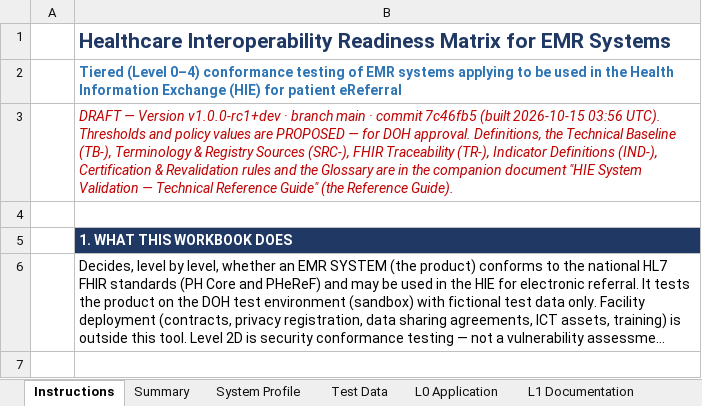
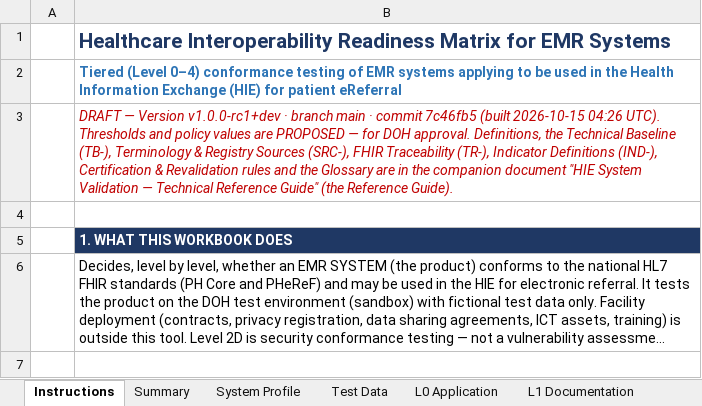
Before and after one commit to dohwvchdictu/hirmes-tool, an Excel workbook: draft/testing-criteria-scorecard-v1.0.0-rc1-dev.xlsx, sheet Instructions, drawn as a sheet; only a part is shown; long unchanged cells end in …; values as stored, in another font and other column widths than the file's, no borders; the diff names each change by its address in the sheet, - before the commit and + after, or states it on an @@ line.

```diff
--- a/draft/testing-criteria-scorecard-v1.0.0-rc1-dev.xlsx (sheet Instructions)
+++ b/draft/testing-criteria-scorecard-v1.0.0-rc1-dev.xlsx (sheet Instructions)
-B3: …(built 2026-10-15 03:56 UTC). Thresholds…
+B3: …(built 2026-10-15 04:26 UTC). Thresholds…
```
Also changed, not shown: releases/v1.0.0-rc1/testing-criteria-scorecard-v1.0.0-rc1.xlsx, 8 other files.
